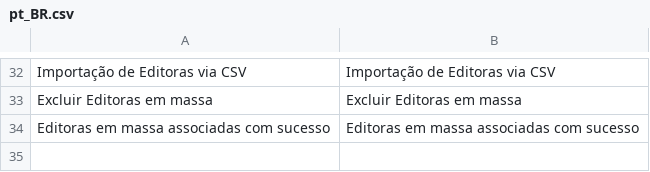
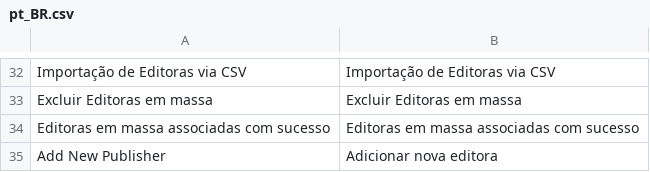
Before and after one commit to biagraciani/M2-bis2bis-publishers, a CSV file: app/code/Bis2bis/Publishers/i18n/pt_BR.csv, drawn as a sheet; only a part is shown, gaps mark what is left out; the diff names each change by its address in the sheet, - before the commit and + after, or states it on an @@ line.

Commit message:
fix: criaçao de interfaces para o objeto Publisher

```diff
--- a/app/code/Bis2bis/Publishers/i18n/pt_BR.csv
+++ b/app/code/Bis2bis/Publishers/i18n/pt_BR.csv
+row 35: Add New Publisher | Adicionar nova editora
```
Also changed, not shown: 9 other files.
